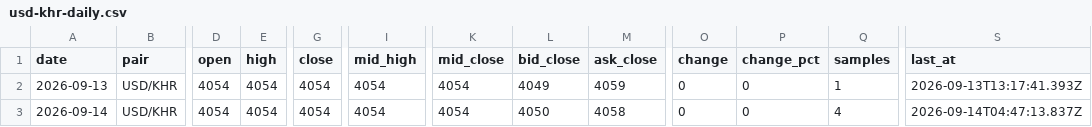
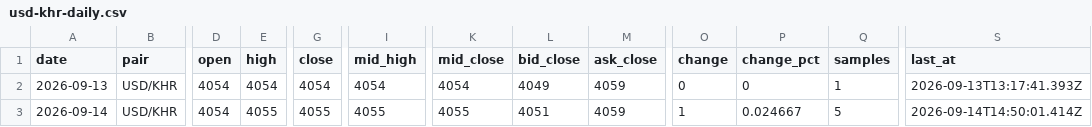
Before and after one commit to sarakmacbook/USD-KHR_Data_From_WingBank, a CSV file: data/usd-khr-daily.csv, drawn as a sheet; only a part is shown, gaps mark what is left out; the diff names each change by its address in the sheet, - before the commit and + after, or states it on an @@ line.

```diff
--- a/data/usd-khr-daily.csv
+++ b/data/usd-khr-daily.csv
-E3 (high): 4054
+E3 (high): 4055
-G3 (close): 4054
+G3 (close): 4055
-I3 (mid_high): 4054
+I3 (mid_high): 4055
-K3 (mid_close): 4054
+K3 (mid_close): 4055
-L3 (bid_close): 4050
+L3 (bid_close): 4051
-M3 (ask_close): 4058
+M3 (ask_close): 4059
-O3 (change): 0
+O3 (change): 1
-P3 (change_pct): 0
+P3 (change_pct): 0.024667
-Q3 (samples): 4
+Q3 (samples): 5
-S3 (last_at): 2026-09-14T04:47:13.837Z
+S3 (last_at): 2026-09-14T14:50:01.414Z
```
Also changed, not shown: data/usd-khr.csv, 2 other files.
